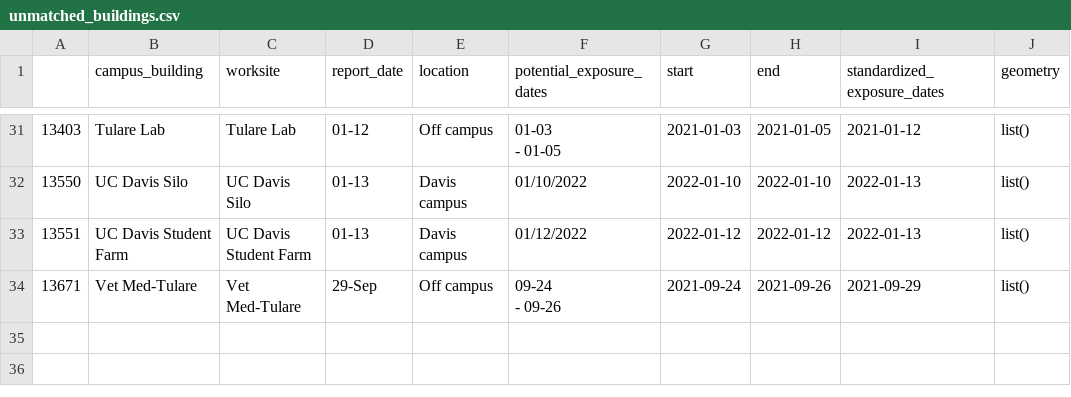
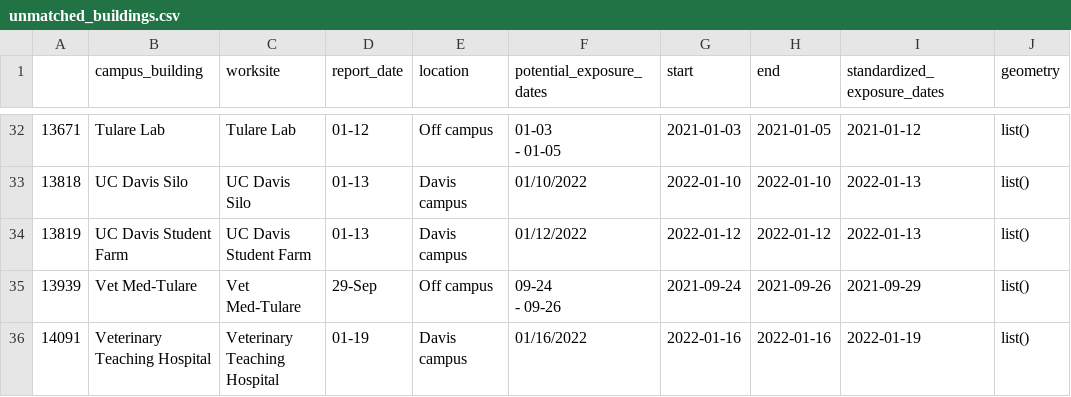
Before and after one commit to datalab-dev/covid_worksite_exposure, a CSV file: data/unmatched_buildings.csv, drawn as a sheet; only a part is shown, gaps mark what is left out; the diff covers the shown part only.

```diff
--- a/data/unmatched_buildings.csv
+++ b/data/unmatched_buildings.csv
@@ -42,6 +43,7 @@
-"13403","Tulare Lab","Tulare Lab","01-12","Off campus","01-03
- - 01-05","2021-01-03","2021-01-05","2021-01-12",list()
-"13550","UC Davis Silo","UC Davis Silo","01-13","Davis campus","01/10/2022","2022-01-10","2022-01-10","2022-01-13",list()
-"13551","UC Davis Student Farm","UC Davis Student Farm","01-13","Davis campus","01/12/2022","2022-01-12","2022-01-12","2022-01-13",list()
-"13671","Vet Med-Tulare","Vet Med-Tulare","29-Sep","Off campus","09-24
- - 09-26","2021-09-24","2021-09-26","2021-09-29",list()
+"13671","Tulare Lab","Tulare Lab","01-12","Off campus","01-03
+ - 01-05","2021-01-03","2021-01-05","2021-01-12",list()
+"13818","UC Davis Silo","UC Davis Silo","01-13","Davis campus","01/10/2022","2022-01-10","2022-01-10","2022-01-13",list()
+"13819","UC Davis Student Farm","UC Davis Student Farm","01-13","Davis campus","01/12/2022","2022-01-12","2022-01-12","2022-01-13",list()
+"13939","Vet Med-Tulare","Vet Med-Tulare","29-Sep","Off campus","09-24
+ - 09-26","2021-09-24","2021-09-26","2021-09-29",list()
+"14091","Veterinary Teaching Hospital","Veterinary Teaching Hospital","01-19","Davis campus","01/16/2022","2022-01-16","2022-01-16","2022-01-19",list()
```
Also changed, not shown: 3 added rows, 2 removed rows and 24 edited cells elsewhere in this file, data/exposures.csv, 2 other files.
